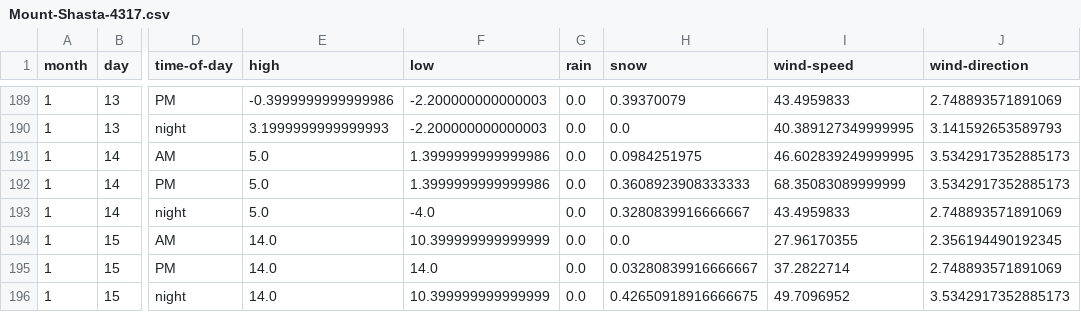
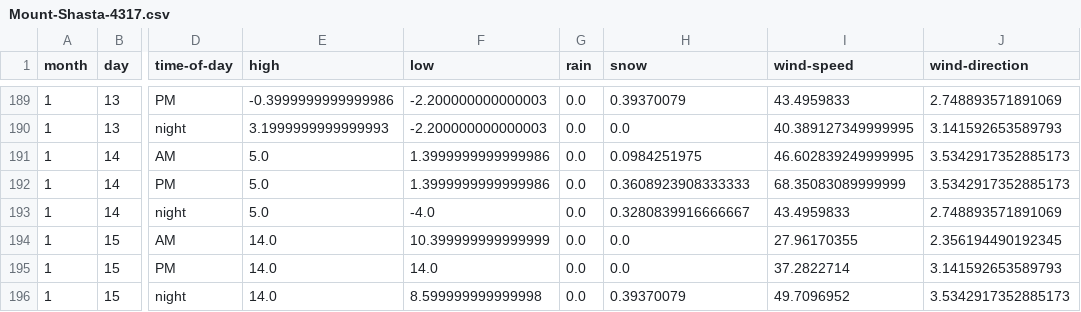
Before and after one commit to psathyrella/weatherhistory, a CSV file: mtwx/Mount-Shasta-4317.csv, drawn as a sheet; only a part is shown, gaps mark what is left out; the diff names each change by its address in the sheet, - before the commit and + after, or states it on an @@ line.

```diff
--- a/mtwx/Mount-Shasta-4317.csv
+++ b/mtwx/Mount-Shasta-4317.csv
-H195 (snow): 0.03280839916666667
+H195 (snow): 0.0
-J195 (wind-direction): 2.748893571891069
+J195 (wind-direction): 3.141592653589793
-F196 (low): 10.399999999999999
+F196 (low): 8.599999999999998
-H196 (snow): 0.42650918916666675
+H196 (snow): 0.39370079
```
Also changed, not shown: mtwx/Mount-Rainier-4392.csv, mtwx/Mount-Waddington-4016.csv, 35 other files.
